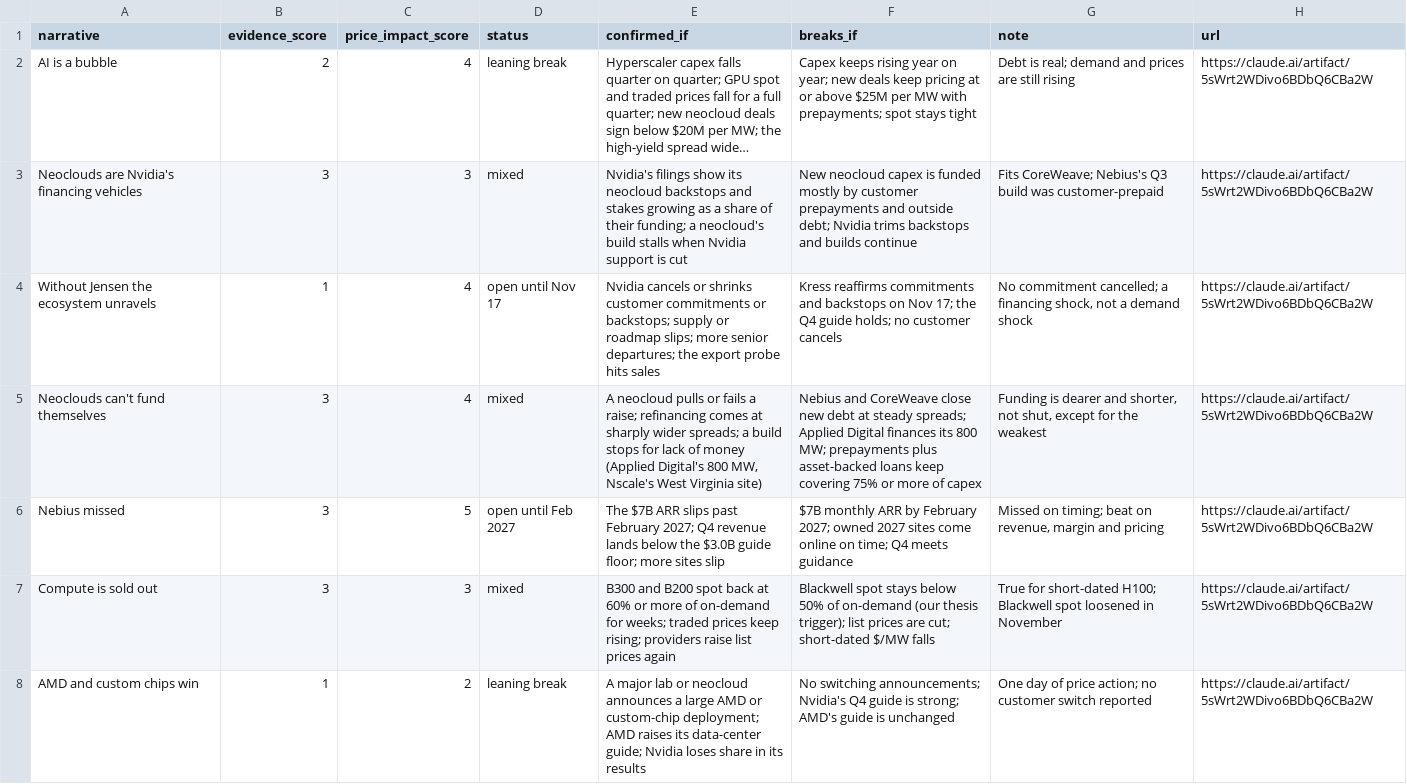
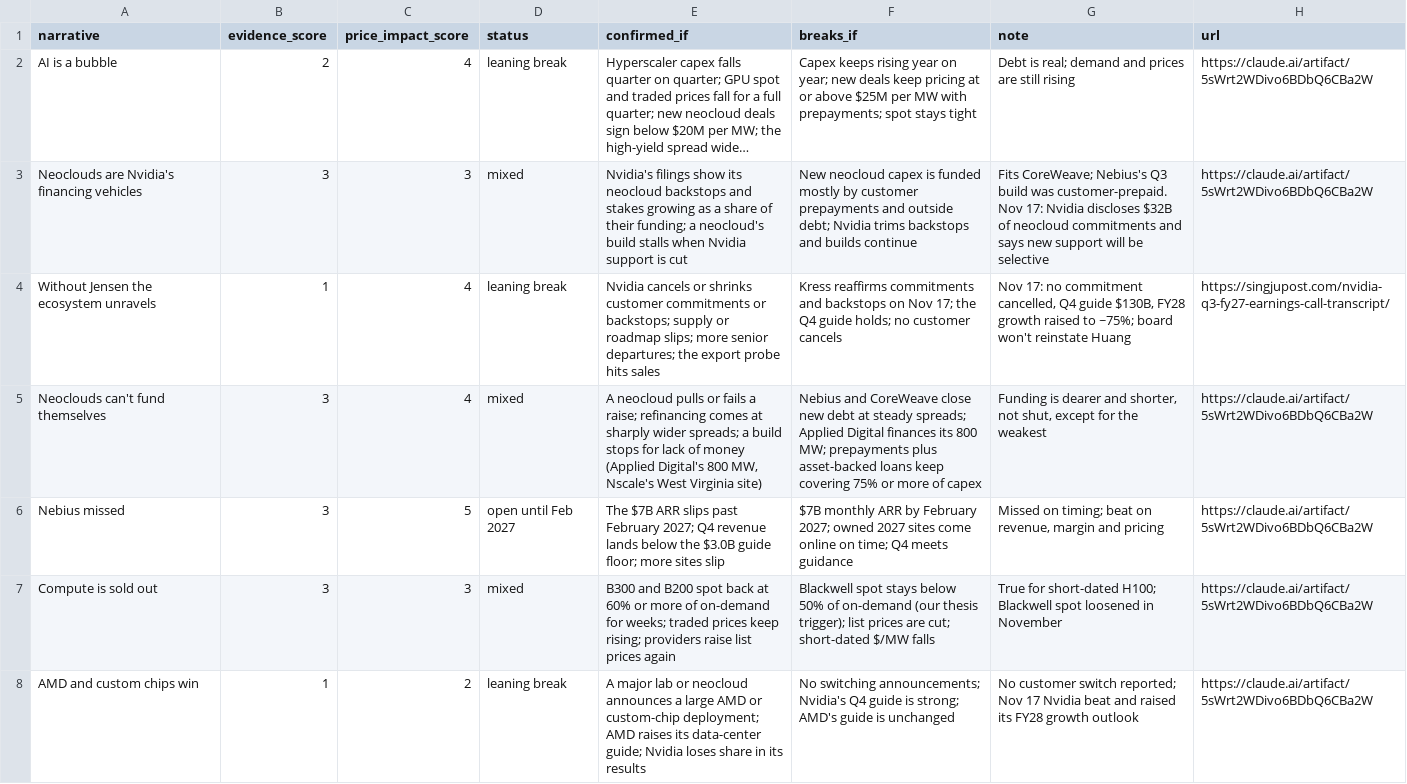
Before and after one commit to pyzron02/compute-dashboard, a CSV file: data/manual/narratives.csv, drawn as a sheet; long unchanged cells end in …; the diff names each change by its address in the sheet, - before the commit and + after, or states it on an @@ line.

```diff
--- a/data/manual/narratives.csv
+++ b/data/manual/narratives.csv
-G3 (note): …build was customer-prepaid
+G3 (note): …build was customer-prepaid. Nov 17: Nvidia discloses $32B of neocloud commitments and says new support will be selective
-D4 (status): open until Nov 17
+D4 (status): leaning break
-G4 (note): No commitment cancelled; a financing shock, not a demand shock
+G4 (note): Nov 17: no commitment cancelled, Q4 guide $130B, FY28 growth raised to ~75%; board won't reinstate Huang
-H4 (url): https://claude.ai/artifact/5sWrt2WDivo6BDbQ6CBa2W
+H4 (url): https://singjupost.com/nvidia-q3-fy27-earnings-call-transcript/
-G8 (note): One day of price action; no customer switch reported
+G8 (note): No customer switch reported; Nov 17 Nvidia beat and raised its FY28 growth outlook
```
Also changed, not shown: data/manual/events.csv, data/manual/guidance.csv, 8 other files.
